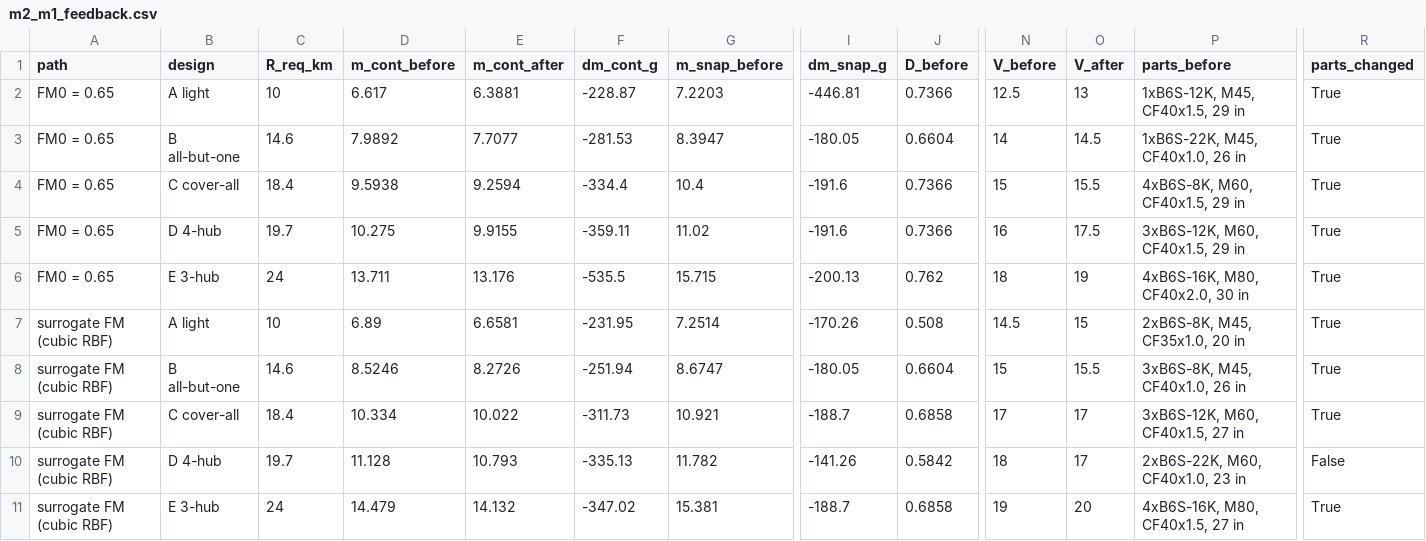
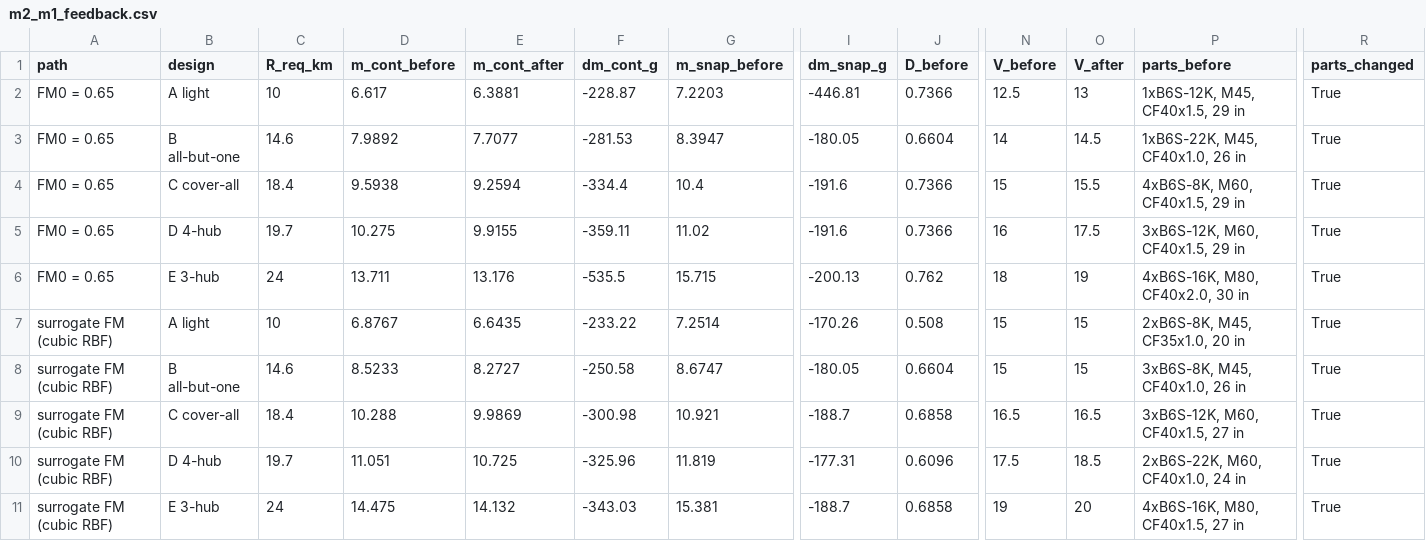
Before and after one commit to id24d001/Skylink, a CSV file: results/m2_m1_feedback.csv, drawn as a sheet; only a part is shown, gaps mark what is left out; the diff names each change by its address in the sheet, - before the commit and + after, or states it on an @@ line.

```diff
--- a/results/m2_m1_feedback.csv
+++ b/results/m2_m1_feedback.csv
-D7 (m_cont_before): 6.89
+D7 (m_cont_before): 6.8767
-E7 (m_cont_after): 6.6581
+E7 (m_cont_after): 6.6435
-F7 (dm_cont_g): -231.95
+F7 (dm_cont_g): -233.22
-N7 (V_before): 14.5
+N7 (V_before): 15
-D8 (m_cont_before): 8.5246
+D8 (m_cont_before): 8.5233
-E8 (m_cont_after): 8.2726
+E8 (m_cont_after): 8.2727
-F8 (dm_cont_g): -251.94
+F8 (dm_cont_g): -250.58
-O8 (V_after): 15.5
+O8 (V_after): 15
-D9 (m_cont_before): 10.334
+D9 (m_cont_before): 10.288
-E9 (m_cont_after): 10.022
+E9 (m_cont_after): 9.9869
-F9 (dm_cont_g): -311.73
+F9 (dm_cont_g): -300.98
-N9 (V_before): 17
+N9 (V_before): 16.5
-O9 (V_after): 17
+O9 (V_after): 16.5
-D10 (m_cont_before): 11.128
+D10 (m_cont_before): 11.051
-E10 (m_cont_after): 10.793
+E10 (m_cont_after): 10.725
-F10 (dm_cont_g): -335.13
+F10 (dm_cont_g): -325.96
-G10 (m_snap_before): 11.782
+G10 (m_snap_before): 11.819
-I10 (dm_snap_g): -141.26
+I10 (dm_snap_g): -177.31
-J10 (D_before): 0.5842
+J10 (D_before): 0.6096
-N10 (V_before): 18
+N10 (V_before): 17.5
-O10 (V_after): 17
+O10 (V_after): 18.5
-P10 (parts_before): 2xB6S-22K, M60, CF40x1.0, 23 in
+P10 (parts_before): 2xB6S-22K, M60, CF40x1.0, 24 in
-R10 (parts_changed): False
+R10 (parts_changed): True
-D11 (m_cont_before): 14.479
+D11 (m_cont_before): 14.475
-F11 (dm_cont_g): -347.02
+F11 (dm_cont_g): -343.03
```
Also changed, not shown: results/m1_fm_comparison.csv, results/m1_fm_designs.csv, 21 other files.
